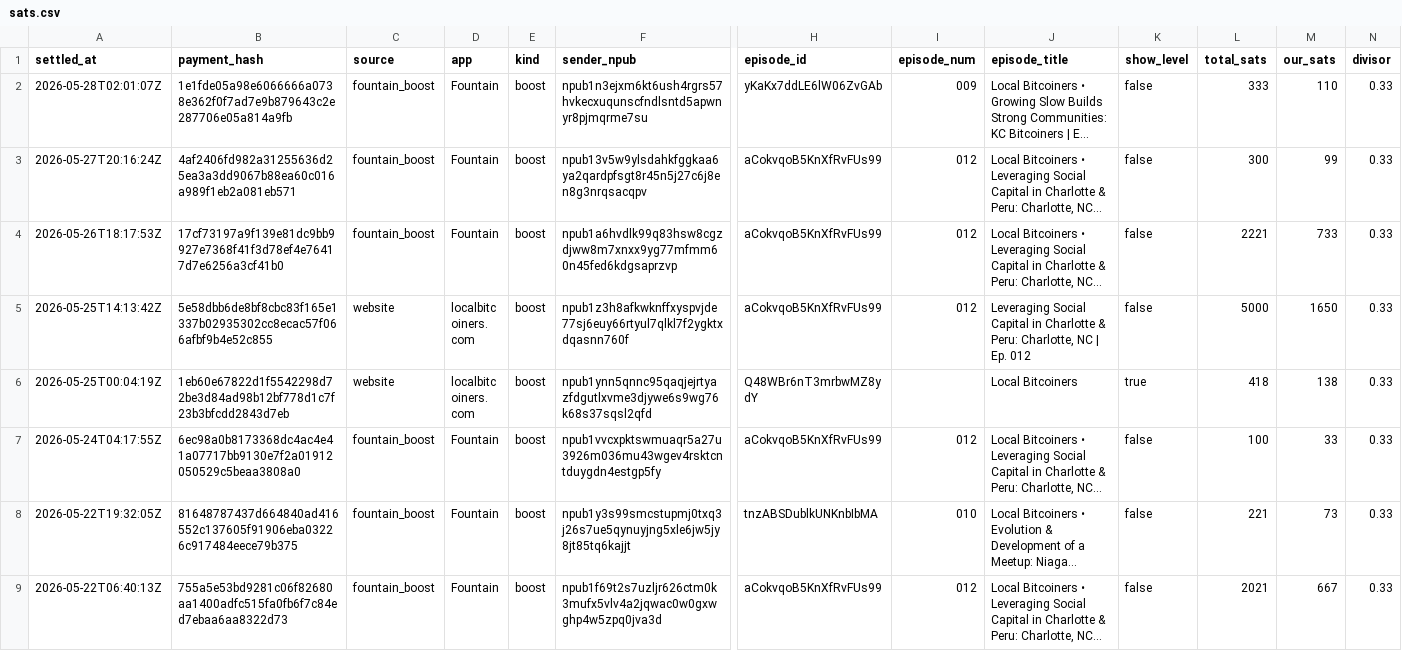
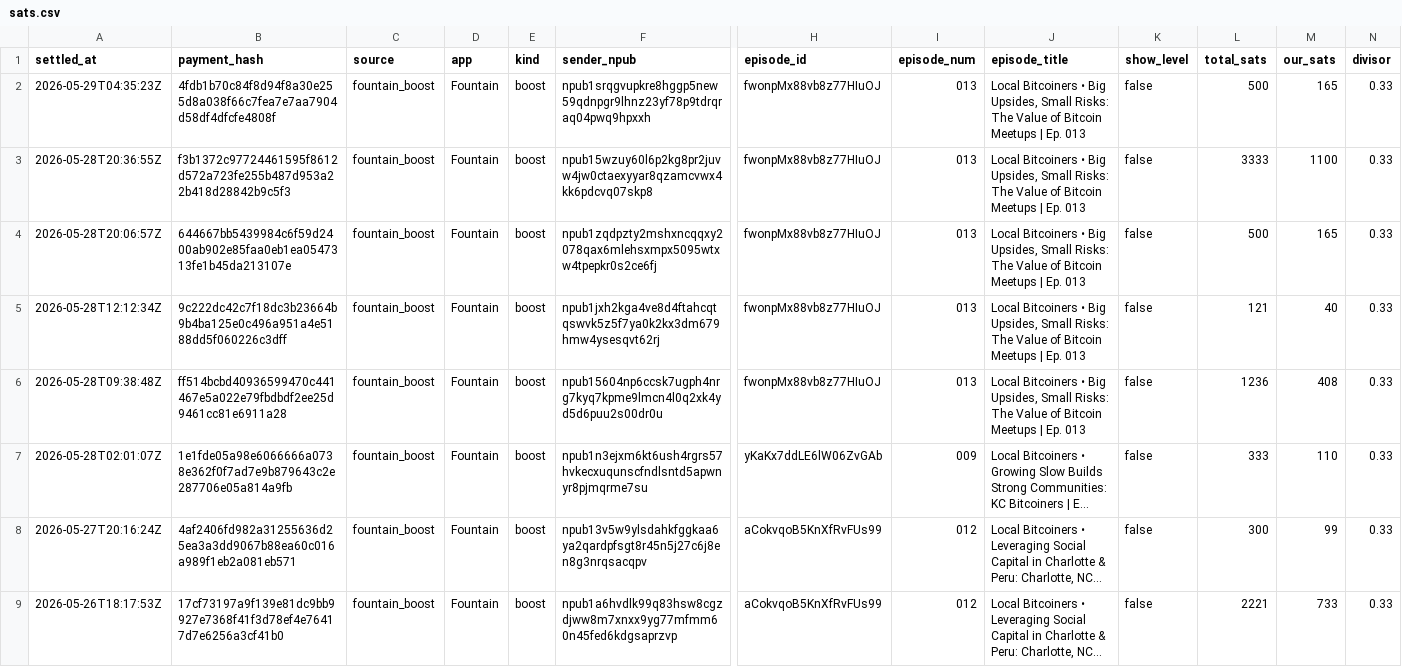
Before and after one commit to ChadFarrow/localbitcoiners, a CSV file: data/sats.csv, drawn as a sheet; only a part is shown, gaps mark what is left out; the shorter side is filled out with more unchanged rows; long unchanged cells end in …; rows hold the shown columns only; the diff names each change by its address in the sheet, - before the commit and + after, or states it on an @@ line.

```diff
--- a/data/sats.csv
+++ b/data/sats.csv
+row 2: 2026-05-29T04:35:23Z | 4fdb1b70c84f8d94f8a30e255d8a038f66c7fea7e7aa7904d58df4dfcfe4808f | fountain_boost | Fountain | boost | npub1srqgvupkre8hggp5new59qdnpgr9lhnz23yf78p9tdrqraq04pwq9hpxxh | fwonpMx88vb8z77HIuOJ | 013 | Local Bitcoiners • Big Upsides, Small Risks: The Value of Bitcoin Meetups | Ep. 013 | false | 500 | 165 | 0.33
+row 3: 2026-05-28T20:36:55Z | f3b1372c97724461595f8612d572a723fe255b487d953a22b418d28842b9c5f3 | fountain_boost | Fountain | boost | npub15wzuy60l6p2kg8pr2juvw4jw0ctaexyyar8qzamcvwx4kk6pdcvq07skp8 | fwonpMx88vb8z77HIuOJ | 013 | Local Bitcoiners • Big Upsides, Small Risks: The Value of Bitcoin Meetups | Ep. 013 | false | 3333 | 1100 | 0.33
+row 4: 2026-05-28T20:06:57Z | 644667bb5439984c6f59d2400ab902e85faa0eb1ea0547313fe1b45da213107e | fountain_boost | Fountain | boost | npub1zqdpzty2mshxncqqxy2078qax6mlehsxmpx5095wtxw4tpepkr0s2ce6fj | fwonpMx88vb8z77HIuOJ | 013 | Local Bitcoiners • Big Upsides, Small Risks: The Value of Bitcoin Meetups | Ep. 013 | false | 500 | 165 | 0.33
+row 5: 2026-05-28T12:12:34Z | 9c222dc42c7f18dc3b23664b9b4ba125e0c496a951a4e5188dd5f060226c3dff | fountain_boost | Fountain | boost | npub1jxh2kga4ve8d4ftahcqtqswvk5z5f7ya0k2kx3dm679hmw4ysesqvt62rj | fwonpMx88vb8z77HIuOJ | 013 | Local Bitcoiners • Big Upsides, Small Risks: The Value of Bitcoin Meetups | Ep. 013 | false | 121 | 40 | 0.33
+row 6: 2026-05-28T09:38:48Z | ff514bcbd40936599470c441467e5a022e79fbdbdf2ee25d9461cc81e6911a28 | fountain_boost | Fountain | boost | npub15604np6ccsk7ugph4nrg7kyq7kpme9lmcn4l0q2xk4yd5d6puu2s00dr0u | fwonpMx88vb8z77HIuOJ | 013 | Local Bitcoiners • Big Upsides, Small Risks: The Value of Bitcoin Meetups | Ep. 013 | false | 1236 | 408 | 0.33
```
Also changed, not shown: data/fountain-api.csv, 3 other files.
